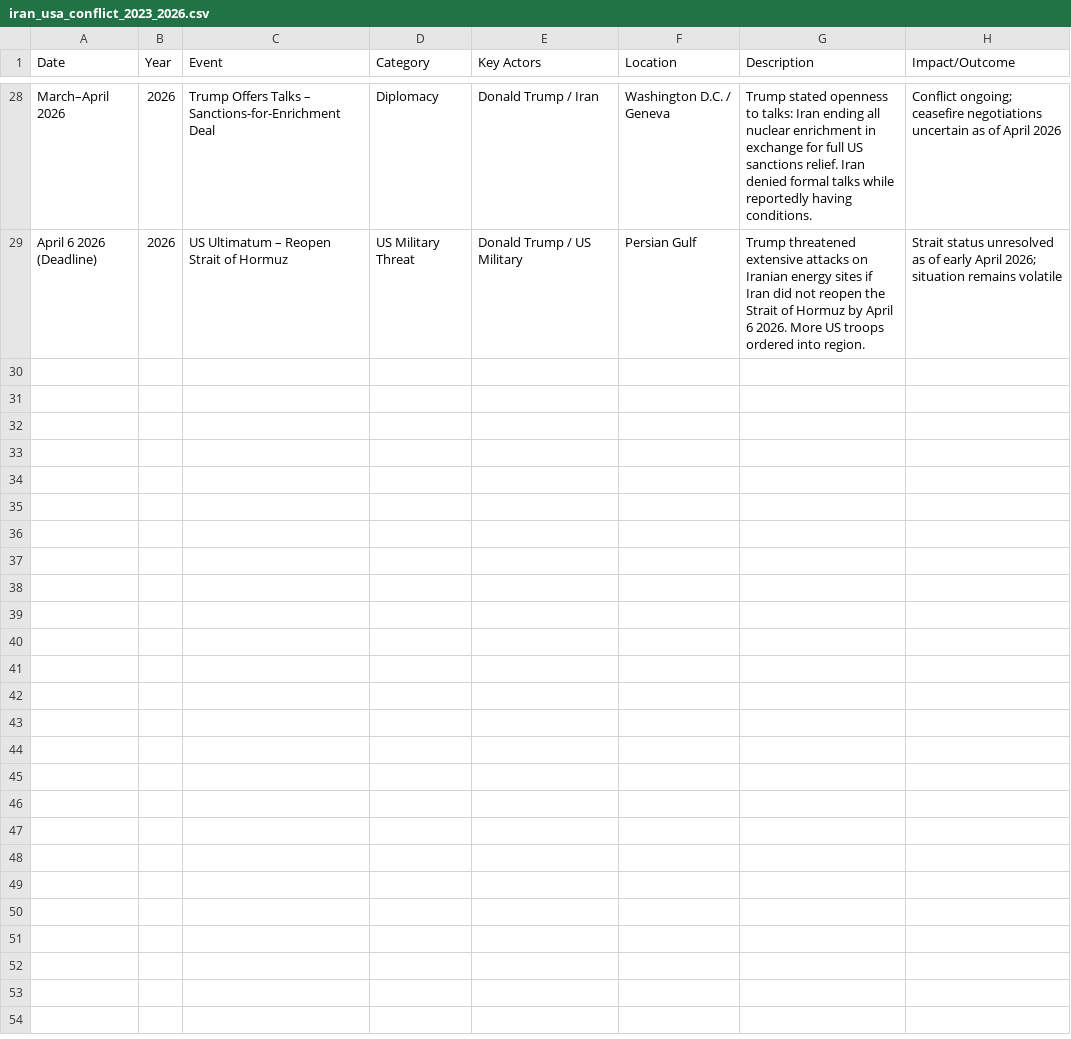
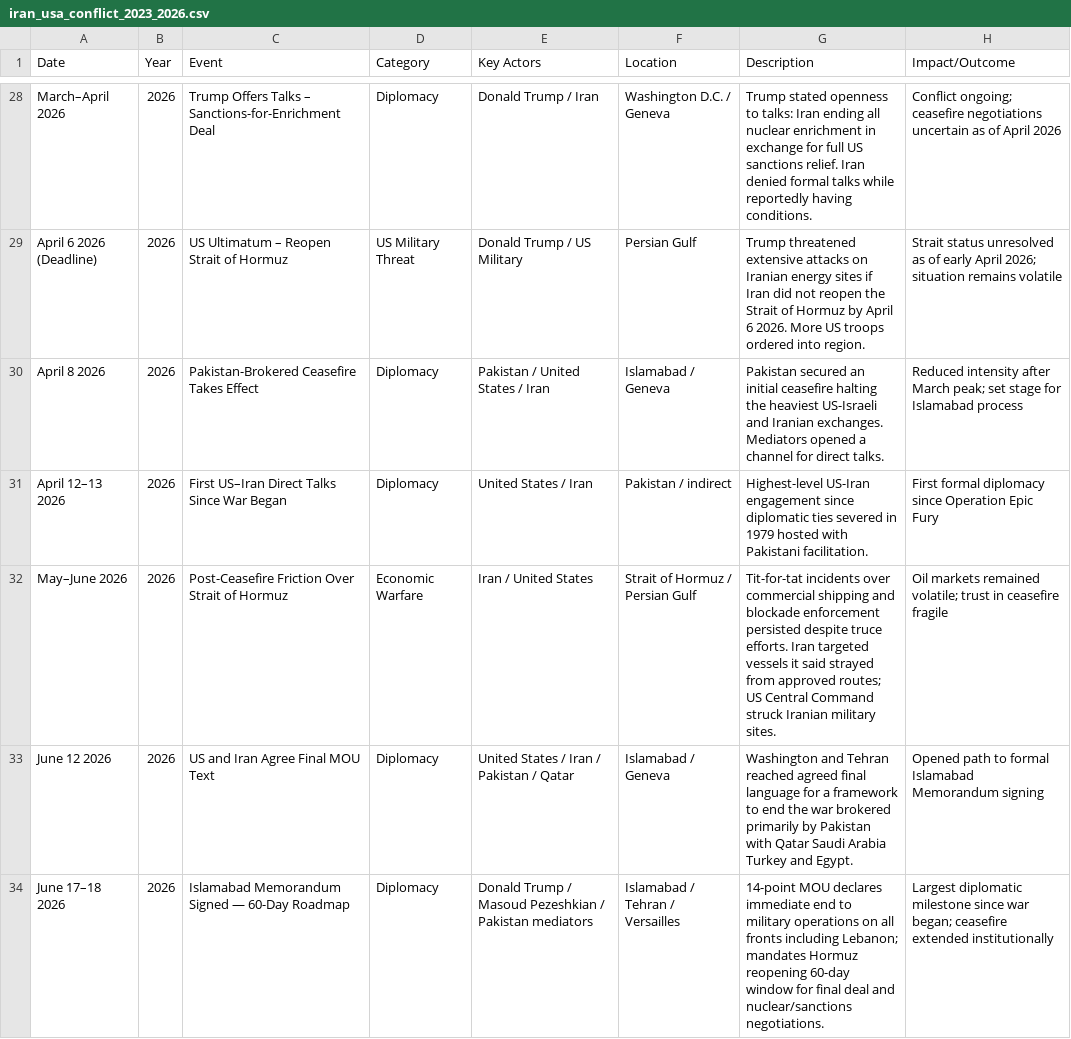
Before and after one commit to thomas-nick/iran-war, a CSV file: data/iran-usa/iran_usa_conflict_2023_2026.csv, drawn as a sheet; only a part is shown, gaps mark what is left out; the diff covers the shown part only; the diff names each change by its address in the sheet, - before the commit and + after, or states it on an @@ line.

```diff
--- a/data/iran-usa/iran_usa_conflict_2023_2026.csv
+++ b/data/iran-usa/iran_usa_conflict_2023_2026.csv
+row 30: April 8 2026 | 2026 | Pakistan-Brokered Ceasefire Takes Effect | Diplomacy | Pakistan / United States / Iran | Islamabad / Geneva | Pakistan secured an initial ceasefire halting the heaviest US-Israeli and Iranian exchanges. Mediators opened a channel for direct talks. | Reduced intensity after March peak; set stage for Islamabad process
+row 31: April 12–13 2026 | 2026 | First US–Iran Direct Talks Since War Began | Diplomacy | United States / Iran | Pakistan / indirect | Highest-level US-Iran engagement since diplomatic ties severed in 1979 hosted with Pakistani facilitation. | First formal diplomacy since Operation Epic Fury
+row 32: May–June 2026 | 2026 | Post-Ceasefire Friction Over Strait of Hormuz | Economic Warfare | Iran / United States | Strait of Hormuz / Persian Gulf | Tit-for-tat incidents over commercial shipping and blockade enforcement persisted despite truce efforts. Iran targeted vessels it said strayed from approved routes; US Central Command struck Iranian military sites. | Oil markets remained volatile; trust in ceasefire fragile
+row 33: June 12 2026 | 2026 | US and Iran Agree Final MOU Text | Diplomacy | United States / Iran / Pakistan / Qatar | Islamabad / Geneva | Washington and Tehran reached agreed final language for a framework to end the war brokered primarily by Pakistan with Qatar Saudi Arabia Turkey and Egypt. | Opened path to formal Islamabad Memorandum signing
+row 34: June 17–18 2026 | 2026 | Islamabad Memorandum Signed — 60-Day Roadmap | Diplomacy | Donald Trump / Masoud Pezeshkian / Pakistan mediators | Islamabad / Tehran / Versailles | 14-point MOU declares immediate end to military operations on all fronts including Lebanon; mandates Hormuz reopening 60-day window for final deal and nuclear/sanctions negotiations. | Largest diplomatic milestone since war began; ceasefire extended institutionally
```
Also changed, not shown: 4 added rows elsewhere in this file, 12 other files.
